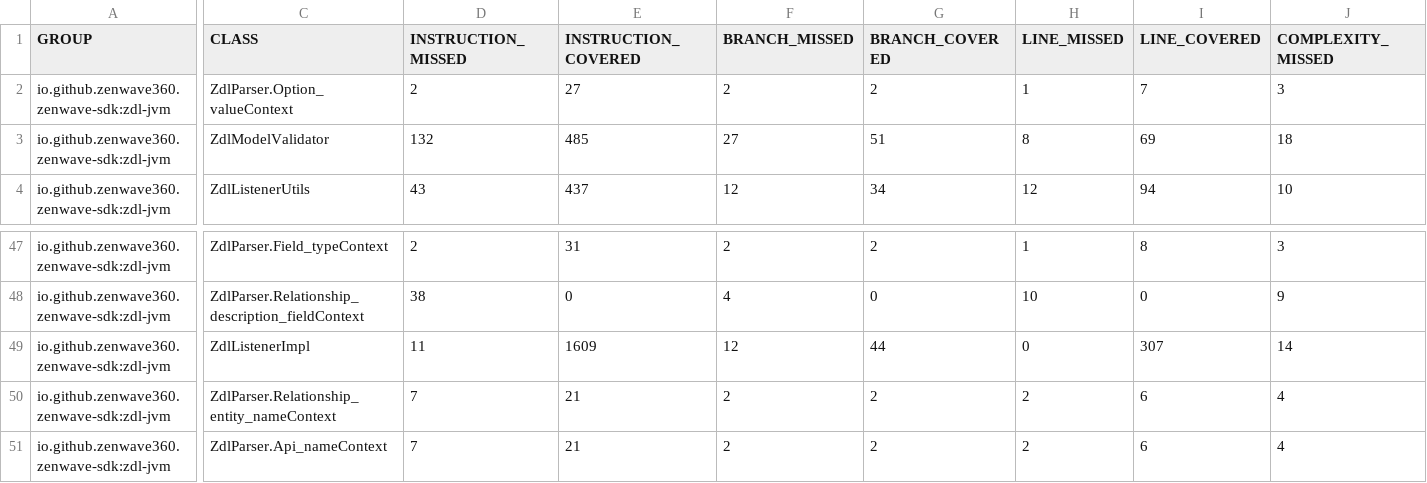
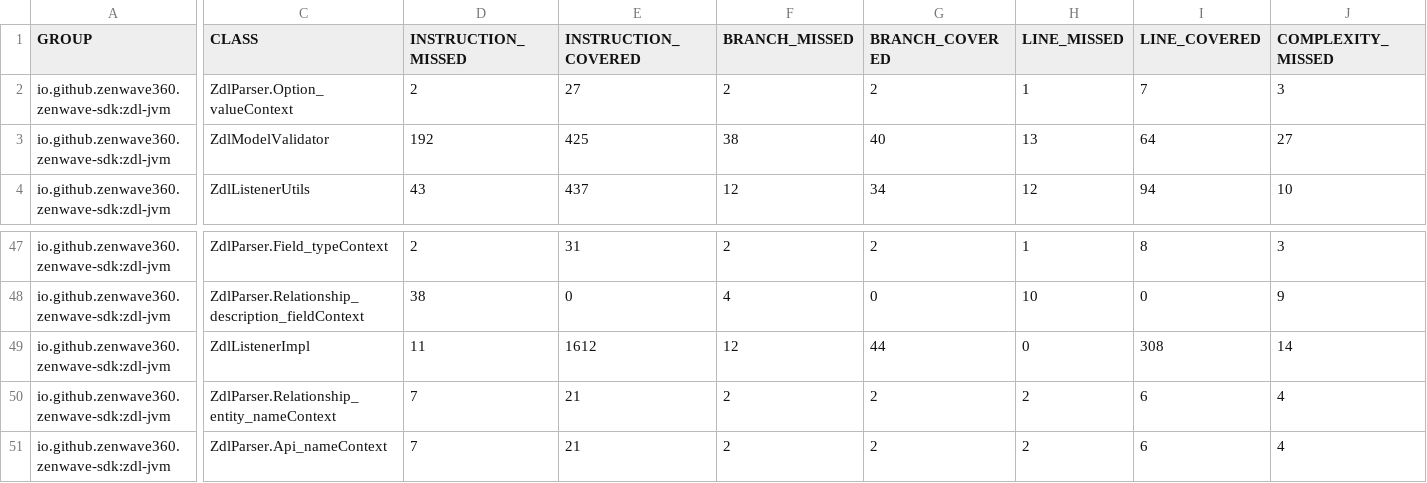
Before and after one commit to ZenWave360/zdl-jvm, a CSV file: jacoco-report.csv, drawn as a sheet; only a part is shown, gaps mark what is left out; the diff covers the shown part only; the diff names each change by its address in the sheet, - before the commit and + after, or states it on an @@ line.

```diff
--- a/jacoco-report.csv
+++ b/jacoco-report.csv
-D3 (INSTRUCTION_MISSED): 132
+D3 (INSTRUCTION_MISSED): 192
-E3 (INSTRUCTION_COVERED): 485
+E3 (INSTRUCTION_COVERED): 425
-F3 (BRANCH_MISSED): 27
+F3 (BRANCH_MISSED): 38
-G3 (BRANCH_COVERED): 51
+G3 (BRANCH_COVERED): 40
-H3 (LINE_MISSED): 8
+H3 (LINE_MISSED): 13
-I3 (LINE_COVERED): 69
+I3 (LINE_COVERED): 64
-J3 (COMPLEXITY_MISSED): 18
+J3 (COMPLEXITY_MISSED): 27
-E49 (INSTRUCTION_COVERED): 1609
+E49 (INSTRUCTION_COVERED): 1612
-I49 (LINE_COVERED): 307
+I49 (LINE_COVERED): 308
```
Also changed, not shown: 3 edited cells elsewhere in this file, jacoco/target/site/jacoco/jacoco.csv, 5 other files.
